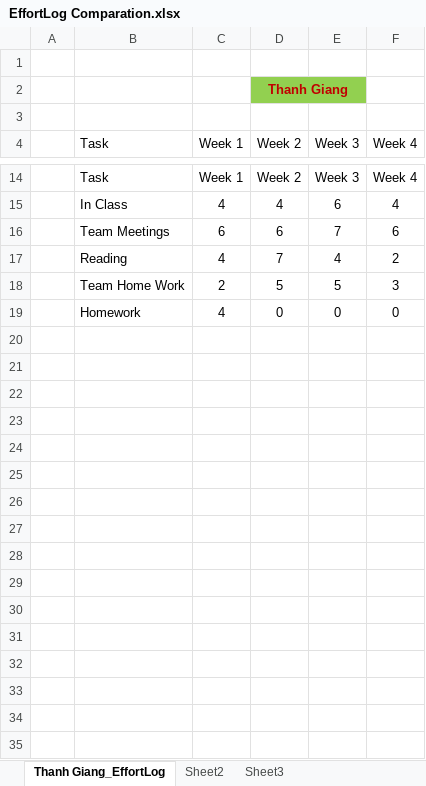
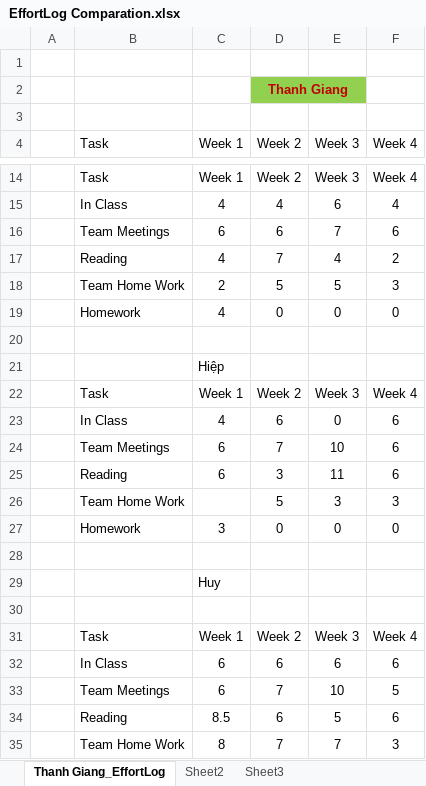
Before and after one commit to vucongthuc/hit-team-2012, an Excel workbook: Measurement Analysis/K15T2-Team22-Team Assignment6/EffortLog Comparation.xlsx, sheet Thanh Giang_EffortLog, drawn as a sheet; only a part is shown, gaps mark what is left out; values as stored, in another font and other column widths than the file's, no borders; the diff covers the shown part only; the diff names each change by its address in the sheet, - before the commit and + after, or states it on an @@ line.

```diff
--- a/Measurement Analysis/K15T2-Team22-Team Assignment6/EffortLog Comparation.xlsx (sheet Thanh Giang_EffortLog)
+++ b/Measurement Analysis/K15T2-Team22-Team Assignment6/EffortLog Comparation.xlsx (sheet Thanh Giang_EffortLog)
+row 20: (empty)
+row 21:  |  | Hiệp
+row 22:  | Task | Week 1 | Week 2 | Week 3 | Week 4
+row 23:  | In Class | 4 | 6 | 0 | 6
+row 24:  | Team Meetings | 6 | 7 | 10 | 6
+row 25:  | Reading | 6 | 3 | 11 | 6
+row 26:  | Team Home Work |  | 5 | 3 | 3
+row 27:  | Homework | 3 | 0 | 0 | 0
+row 28: (empty)
+row 29:  |  | Huy
+row 30: (empty)
+row 31:  | Task | Week 1 | Week 2 | Week 3 | Week 4
+row 32:  | In Class | 6 | 6 | 6 | 6
+row 33:  | Team Meetings | 6 | 7 | 10 | 5
+row 34:  | Reading | 8.5 | 6 | 5 | 6
+row 35:  | Team Home Work | 8 | 7 | 7 | 3
```
Also changed, not shown: 17 added rows elsewhere in this sheet.
